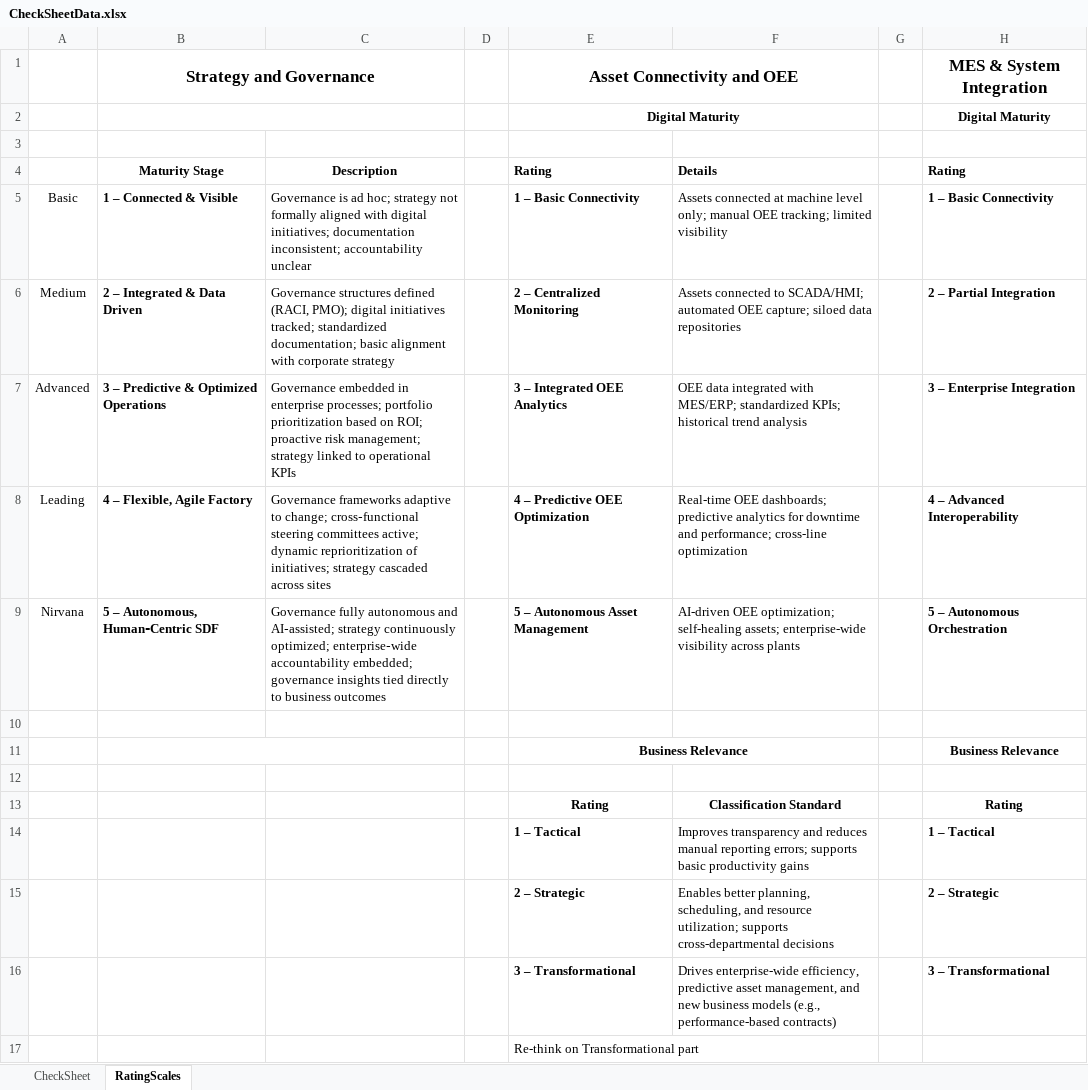
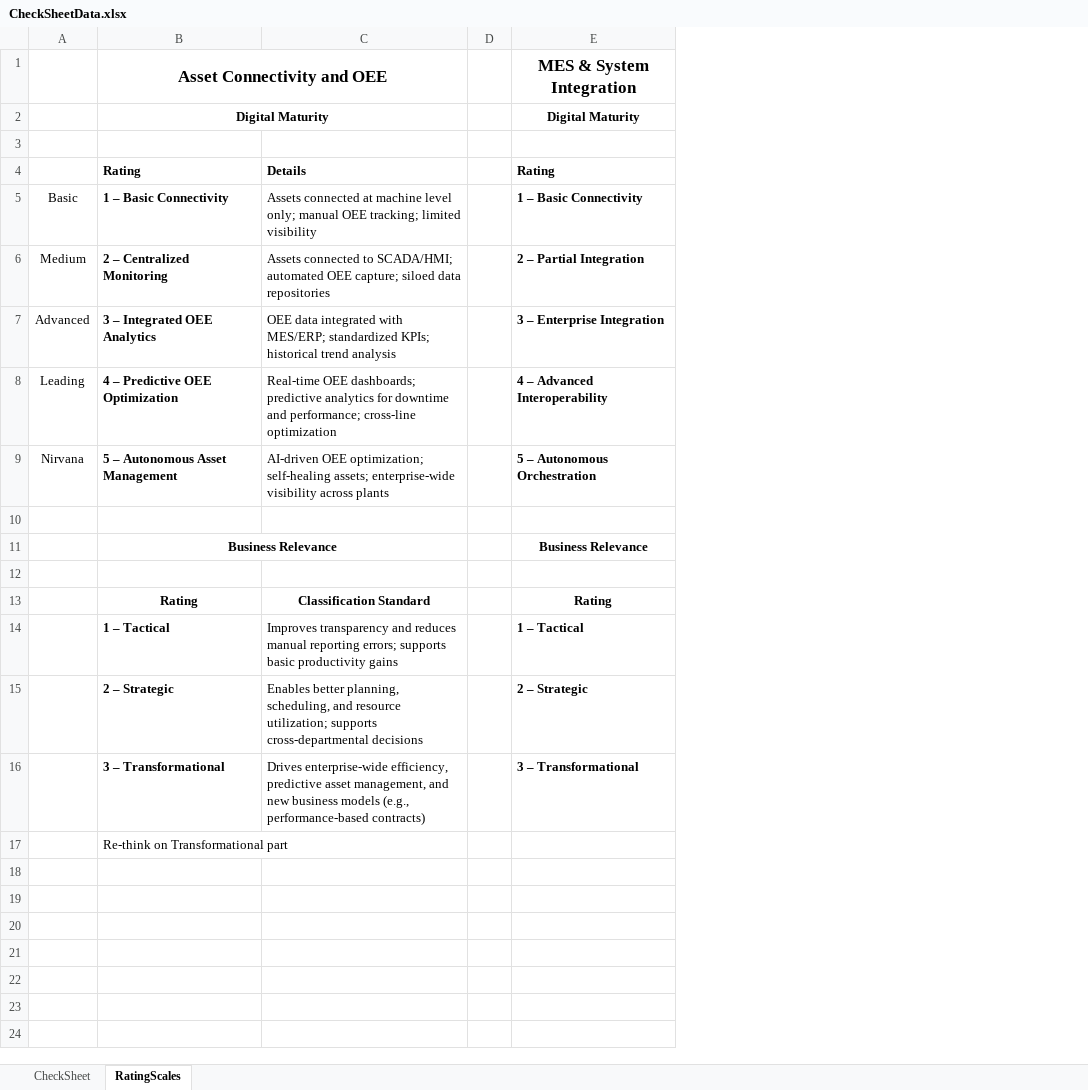
Before and after one commit to vishnuu0001/MFG_Assessment, an Excel workbook: docs/CheckSheetData.xlsx, sheet RatingScales, drawn as a sheet; only a part is shown; values as stored, in another font and other column widths than the file's, no borders; the diff names each change by its address in the sheet, - before the commit and + after, or states it on an @@ line.

Commit message:
Commit

```diff
--- a/docs/CheckSheetData.xlsx (sheet RatingScales)
+++ b/docs/CheckSheetData.xlsx (sheet RatingScales)
-column B, rows 1-9: Strategy and Governance |  |  | Maturity Stage | 1 – Connected & Visible | 2 – Integrated & Data Driven | 3 – Predictive & Optimized Operations | 4 – Flexible, Agile Factory | 5 – Autonomous, Human‑Centric SDF
-column C, rows 4-9: Description | Governance is ad hoc; strategy not formally aligned with digital initiatives; documentation inconsistent; accountability unclear | Governance structures defined (RACI, PMO); digital initiatives tracked; standardized documentation; basic alignment with corporate strategy | Governance embedded in enterprise processes; portfolio prioritization based on ROI; proactive risk management; strategy linked to operational KPIs | Governance frameworks adaptive to change; cross‑functional steering committees active; dynamic reprioritization of initiatives; strategy cascaded across sites | Governance fully autonomous and AI‑assisted; strategy continuously optimized; enterprise‑wide accountability embedded; governance insights tied directly to business outcomes
-column D, empty
```
Also changed, not shown: sheet CheckSheet, 15 other files.
